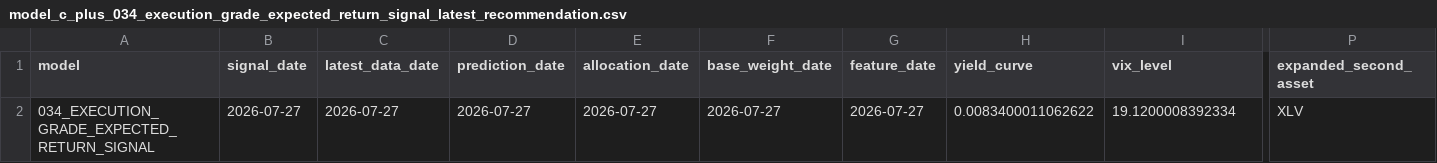
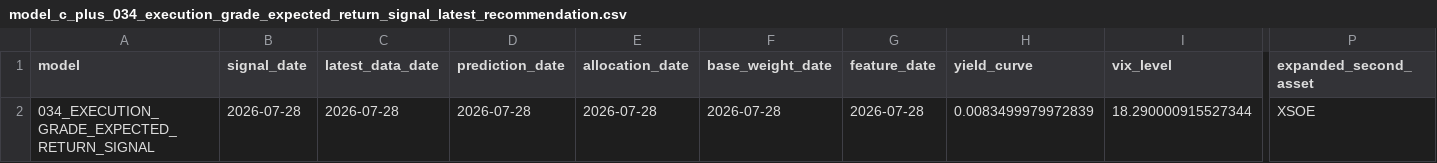
Before and after one commit to takahiko0406/github_011_alert_production_system, a CSV file: model_c_plus_034_execution_grade_expected_return_signal_latest_recommendation.csv, drawn as a sheet; only a part is shown, gaps mark what is left out; the diff covers the shown part only; the diff names each change by its address in the sheet, - before the commit and + after, or states it on an @@ line.

```diff
--- a/model_c_plus_034_execution_grade_expected_return_signal_latest_recommendation.csv
+++ b/model_c_plus_034_execution_grade_expected_return_signal_latest_recommendation.csv
-B2 (signal_date): 2026-07-27
+B2 (signal_date): 2026-07-28
-C2 (latest_data_date): 2026-07-27
+C2 (latest_data_date): 2026-07-28
-D2 (prediction_date): 2026-07-27
+D2 (prediction_date): 2026-07-28
-E2 (allocation_date): 2026-07-27
+E2 (allocation_date): 2026-07-28
-F2 (base_weight_date): 2026-07-27
+F2 (base_weight_date): 2026-07-28
-G2 (feature_date): 2026-07-27
+G2 (feature_date): 2026-07-28
-H2 (yield_curve): 0.0083400011062622
+H2 (yield_curve): 0.0083499979972839
-I2 (vix_level): 19.1200008392334
+I2 (vix_level): 18.290000915527344
-P2 (expanded_second_asset): XLV
+P2 (expanded_second_asset): XSOE
```
Also changed, not shown: 17 edited cells elsewhere in this file, model_c_plus_022F_calibrated_defense_validation_best_latest_recommendation.csv, model_c_plus_022F_calibrated_defense_validation_best_rebalance_log.csv, 44 other files.
